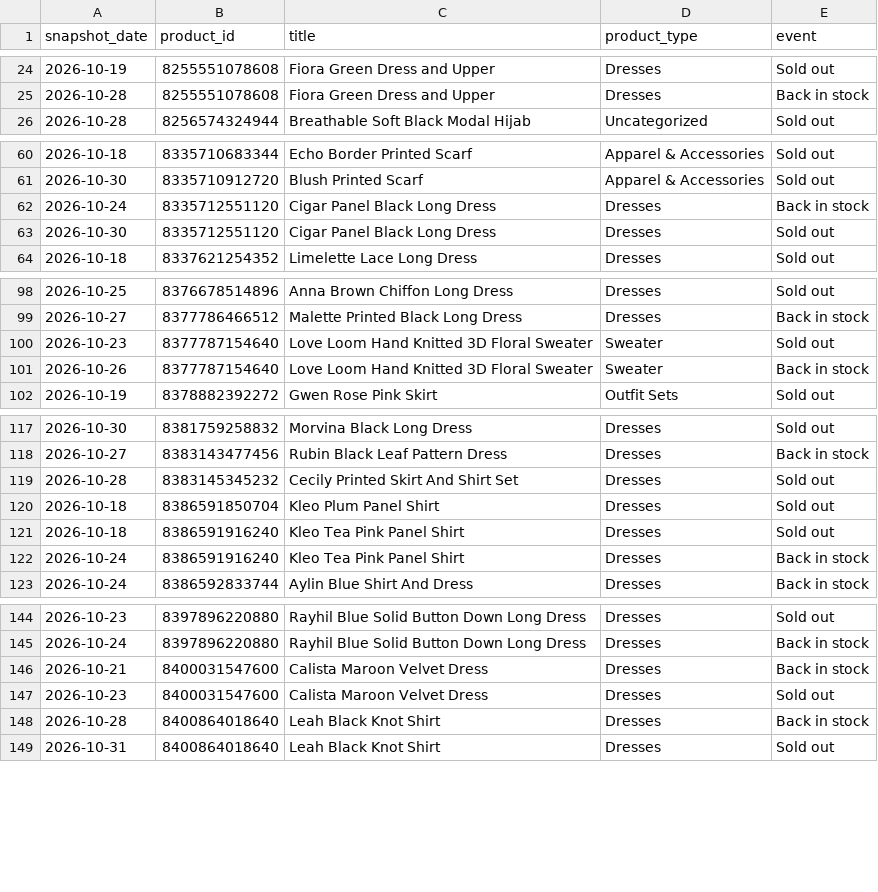
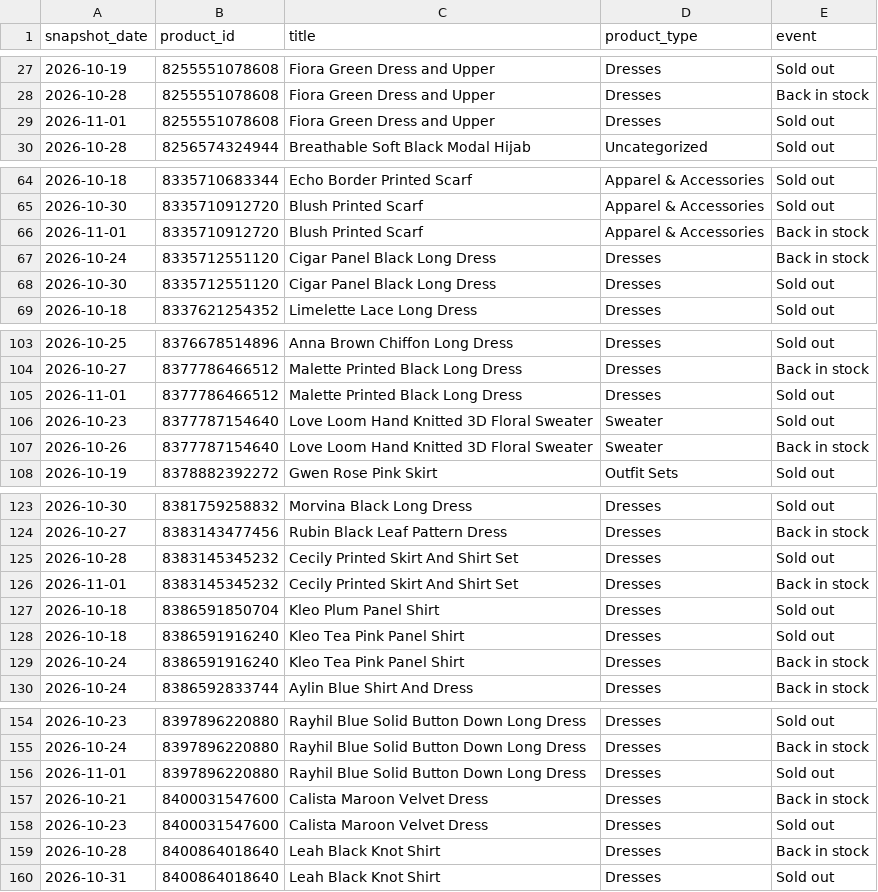
Before and after one commit to nimra-maker/price-intelligence-pipeline, a CSV file: data/export/stock_changes.csv, drawn as a sheet; only a part is shown, gaps mark what is left out; the diff covers the shown part only; the diff names each change by its address in the sheet, - before the commit and + after, or states it on an @@ line.

```diff
--- a/data/export/stock_changes.csv
+++ b/data/export/stock_changes.csv
+row 29: 2026-11-01 | 8255551078608 | Fiora Green Dress and Upper | Dresses | Sold out
+row 66: 2026-11-01 | 8335710912720 | Blush Printed Scarf | Apparel & Accessories | Back in stock
+row 105: 2026-11-01 | 8377786466512 | Malette Printed Black Long Dress | Dresses | Sold out
+row 126: 2026-11-01 | 8383145345232 | Cecily Printed Skirt And Shirt Set | Dresses | Back in stock
+row 156: 2026-11-01 | 8397896220880 | Rayhil Blue Solid Button Down Long Dress | Dresses | Sold out
```
Also changed, not shown: 12 added rows elsewhere in this file, data/export/daily_summary.csv, data/export/new_arrivals.csv, 2 other files.
